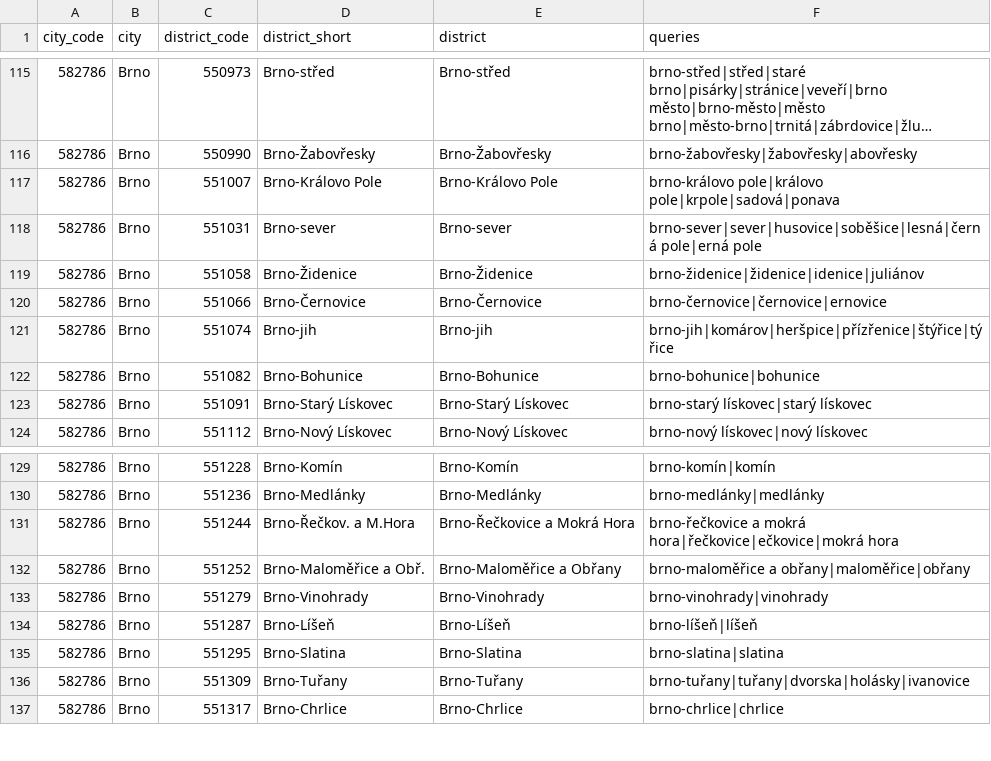
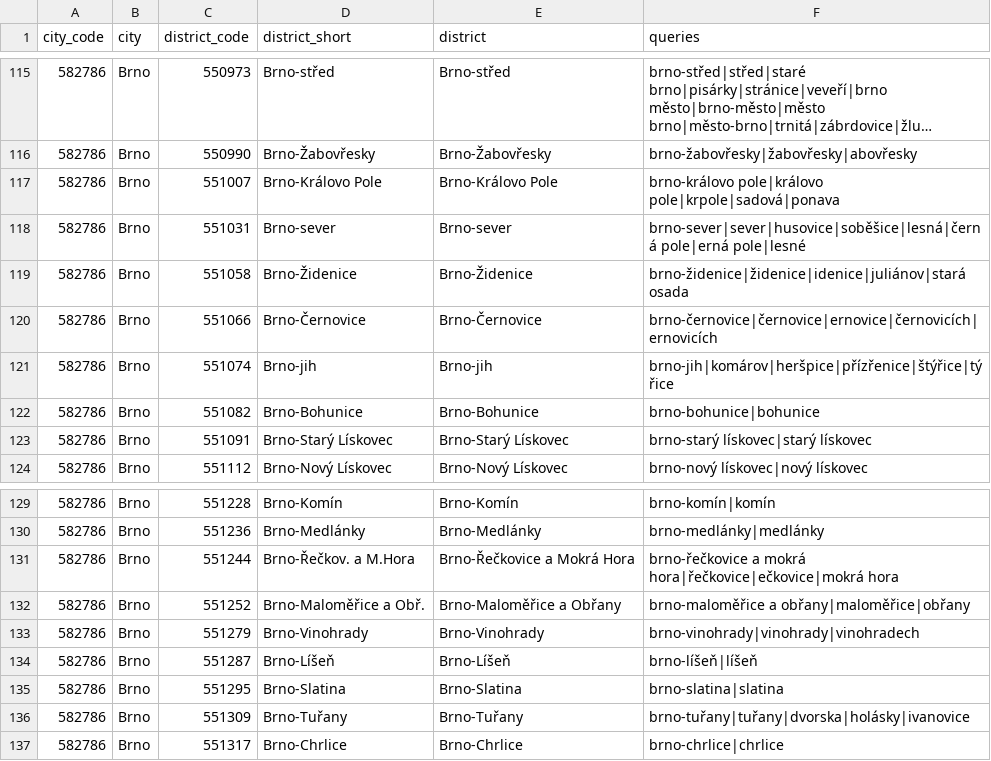
Before and after one commit to chix/realz, a CSV file: src/AppBundle/Resources/data/registry_city_districts.csv, drawn as a sheet; only a part is shown, gaps mark what is left out; long unchanged cells end in ….

```diff
--- a/src/AppBundle/Resources/data/registry_city_districts.csv
+++ b/src/AppBundle/Resources/data/registry_city_districts.csv
@@ -117,5 +117,5 @@ city_code,city,district_code,district_short,district,queries
 582786,Brno,551007,Brno-Královo Pole,Brno-Královo Pole,brno-královo pole|královo pole|krpole|sadová|ponava
-582786,Brno,551031,Brno-sever,Brno-sever,brno-sever|sever|husovice|soběšice|lesná|černá pole|erná pole
-582786,Brno,551058,Brno-Židenice,Brno-Židenice,brno-židenice|židenice|idenice|juliánov
-582786,Brno,551066,Brno-Černovice,Brno-Černovice,brno-černovice|černovice|ernovice
+582786,Brno,551031,Brno-sever,Brno-sever,brno-sever|sever|husovice|soběšice|lesná|černá pole|erná pole|lesné
+582786,Brno,551058,Brno-Židenice,Brno-Židenice,brno-židenice|židenice|idenice|juliánov|stará osada
+582786,Brno,551066,Brno-Černovice,Brno-Černovice,brno-černovice|černovice|ernovice|černovicích|ernovicích
 582786,Brno,551074,Brno-jih,Brno-jih,brno-jih|komárov|heršpice|přízřenice|štýřice|týřice
@@ -132,3 +132,3 @@ city_code,city,district_code,district_short,district,queries
 582786,Brno,551252,Brno-Maloměřice a Obř.,Brno-Maloměřice a Obřany,brno-maloměřice a obřany|maloměřice|obřany
-582786,Brno,551279,Brno-Vinohrady,Brno-Vinohrady,brno-vinohrady|vinohrady
+582786,Brno,551279,Brno-Vinohrady,Brno-Vinohrady,brno-vinohrady|vinohrady|vinohradech
 582786,Brno,551287,Brno-Líšeň,Brno-Líšeň,brno-líšeň|líšeň
```
Also changed, not shown: 7 other files.
